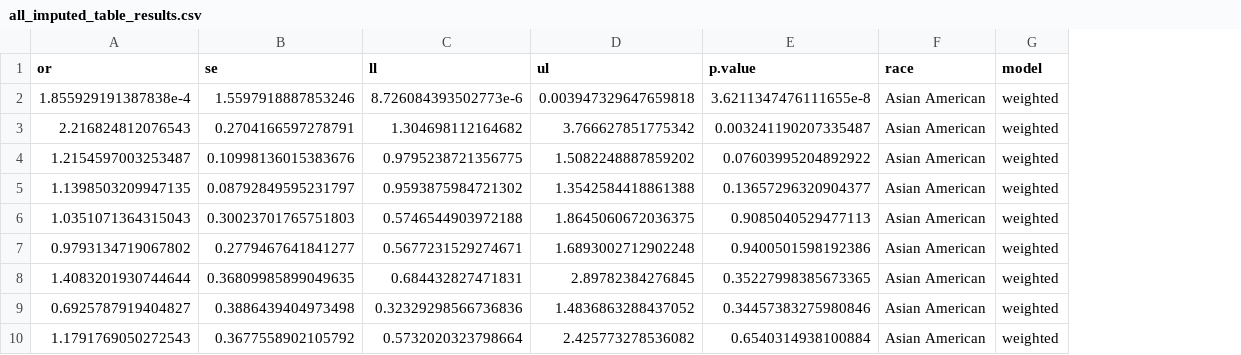
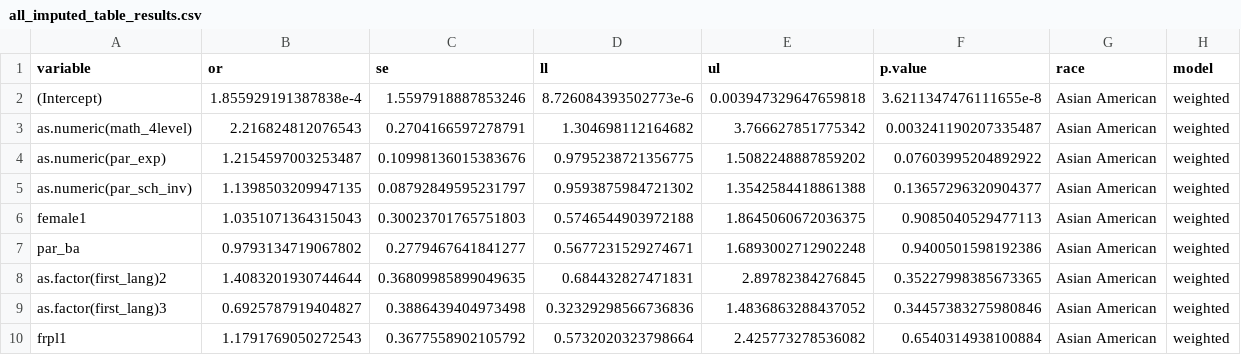
Before and after one commit to kedosomwan/parent_identification_honors_hsls, a CSV file: all_imputed_table_results.csv, drawn as a sheet; only a part is shown; the diff names each change by its address in the sheet, - before the commit and + after, or states it on an @@ line.

Commit message:
updated results spreadsheets

```diff
--- a/all_imputed_table_results.csv
+++ b/all_imputed_table_results.csv
+column A (variable), rows 2-10: (Intercept) | as.numeric(math_4level) | as.numeric(par_exp) | as.numeric(par_sch_inv) | female1 | par_ba | as.factor(first_lang)2 | as.factor(first_lang)3 | frpl1
```
Also changed, not shown: unweighted_imputed_table_results.csv, weighted_imputed_table_results.csv.
